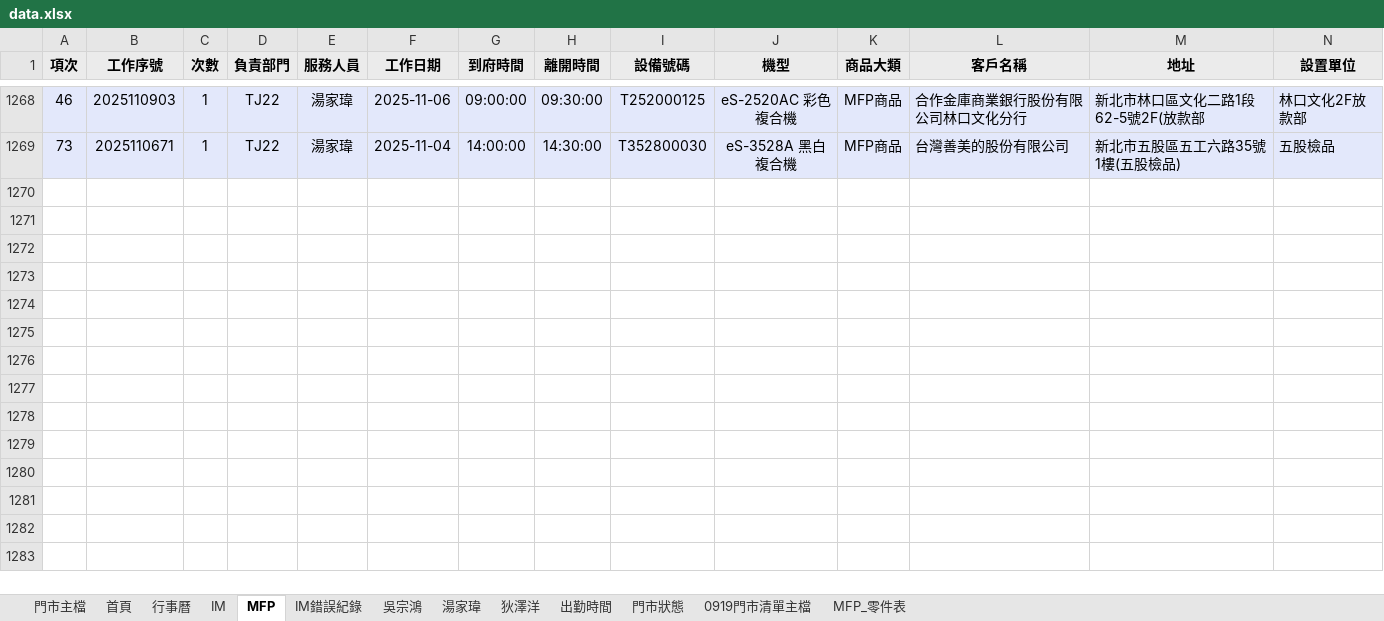
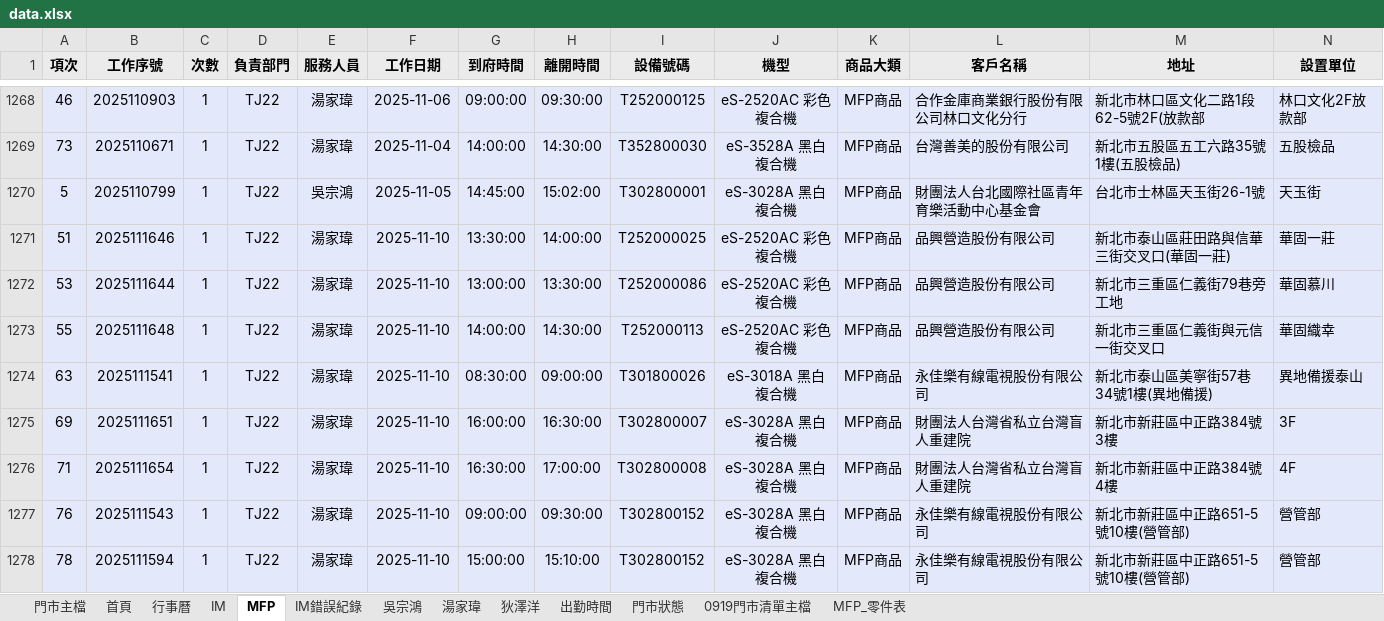
Before and after one commit to Yang-0419-di/FW_2, an Excel workbook: data.xlsx, sheet MFP, drawn as a sheet; only a part is shown, gaps mark what is left out; values as stored, in another font and other column widths than the file's, no borders; rows hold the shown columns only; the diff covers the shown part only; the diff names each change by its address in the sheet, - before the commit and + after, or states it on an @@ line.

```diff
--- a/data.xlsx (sheet MFP)
+++ b/data.xlsx (sheet MFP)
+row 1270: 5 | 2025110799 | 1 | TJ22 | 吳宗鴻 | 2025-11-05 | 14:45:00 | 15:02:00 | T302800001 | eS-3028A 黑白複合機 | MFP商品 | 財團法人台北國際社區青年育樂活動中心基金會 | 台北市士林區天玉街26-1號 | 天玉街
+row 1271: 51 | 2025111646 | 1 | TJ22 | 湯家瑋 | 2025-11-10 | 13:30:00 | 14:00:00 | T252000025 | eS-2520AC 彩色複合機 | MFP商品 | 品興營造股份有限公司 | 新北市泰山區莊田路與信華三街交叉口(華固一莊) | 華固一莊
+row 1272: 53 | 2025111644 | 1 | TJ22 | 湯家瑋 | 2025-11-10 | 13:00:00 | 13:30:00 | T252000086 | eS-2520AC 彩色複合機 | MFP商品 | 品興營造股份有限公司 | 新北市三重區仁義街79巷旁工地 | 華固慕川
+row 1273: 55 | 2025111648 | 1 | TJ22 | 湯家瑋 | 2025-11-10 | 14:00:00 | 14:30:00 | T252000113 | eS-2520AC 彩色複合機 | MFP商品 | 品興營造股份有限公司 | 新北市三重區仁義街與元信一街交叉口 | 華固織幸
+row 1274: 63 | 2025111541 | 1 | TJ22 | 湯家瑋 | 2025-11-10 | 08:30:00 | 09:00:00 | T301800026 | eS-3018A 黑白複合機 | MFP商品 | 永佳樂有線電視股份有限公司 | 新北市泰山區美寧街57巷34號1樓(異地備援) | 異地備援泰山
+row 1275: 69 | 2025111651 | 1 | TJ22 | 湯家瑋 | 2025-11-10 | 16:00:00 | 16:30:00 | T302800007 | eS-3028A 黑白複合機 | MFP商品 | 財團法人台灣省私立台灣盲人重建院 | 新北市新莊區中正路384號3樓 | 3F
+row 1276: 71 | 2025111654 | 1 | TJ22 | 湯家瑋 | 2025-11-10 | 16:30:00 | 17:00:00 | T302800008 | eS-3028A 黑白複合機 | MFP商品 | 財團法人台灣省私立台灣盲人重建院 | 新北市新莊區中正路384號4樓 | 4F
+row 1277: 76 | 2025111543 | 1 | TJ22 | 湯家瑋 | 2025-11-10 | 09:00:00 | 09:30:00 | T302800152 | eS-3028A 黑白複合機 | MFP商品 | 永佳樂有線電視股份有限公司 | 新北市新莊區中正路651-5號10樓(營管部) | 營管部
+row 1278: 78 | 2025111594 | 1 | TJ22 | 湯家瑋 | 2025-11-10 | 15:00:00 | 15:10:00 | T302800152 | eS-3028A 黑白複合機 | MFP商品 | 永佳樂有線電視股份有限公司 | 新北市新莊區中正路651-5號10樓(營管部) | 營管部
```
Also changed, not shown: 11 added rows elsewhere in this sheet, sheet IM, sheet 門市主檔, sheet 出勤時間, sheet 吳宗鴻, sheet 狄澤洋, sheet 首頁, 3 more sheets, formulas that keep their value, hidden cells, charts or pictures, IM/202511_HL_Maintain_Report.xlsx, IM/202511_Service_Count_Report.xlsx, 1 other file.
